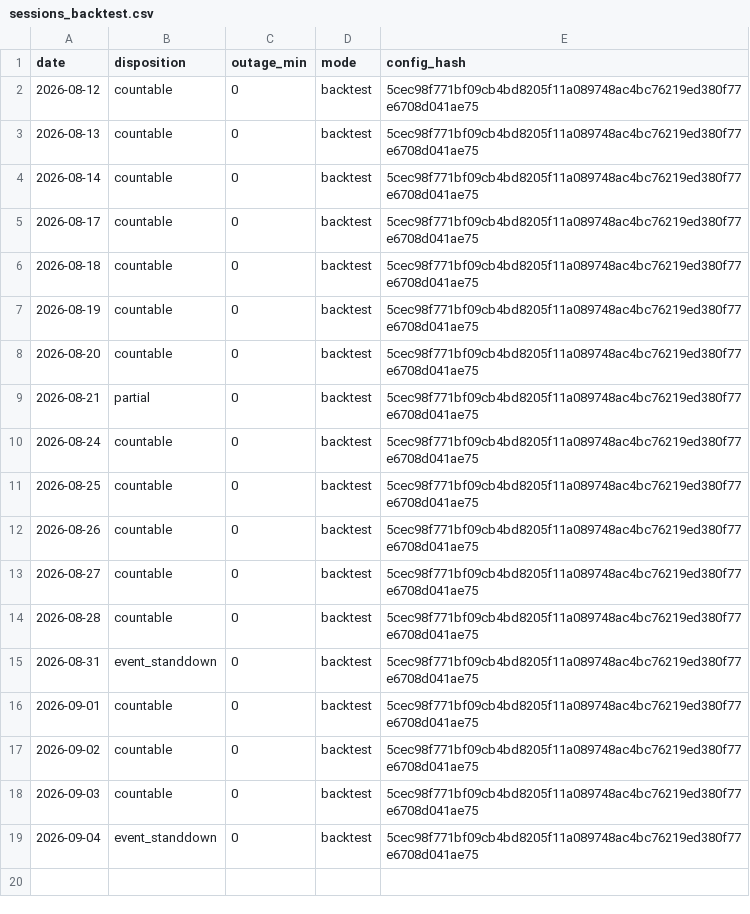
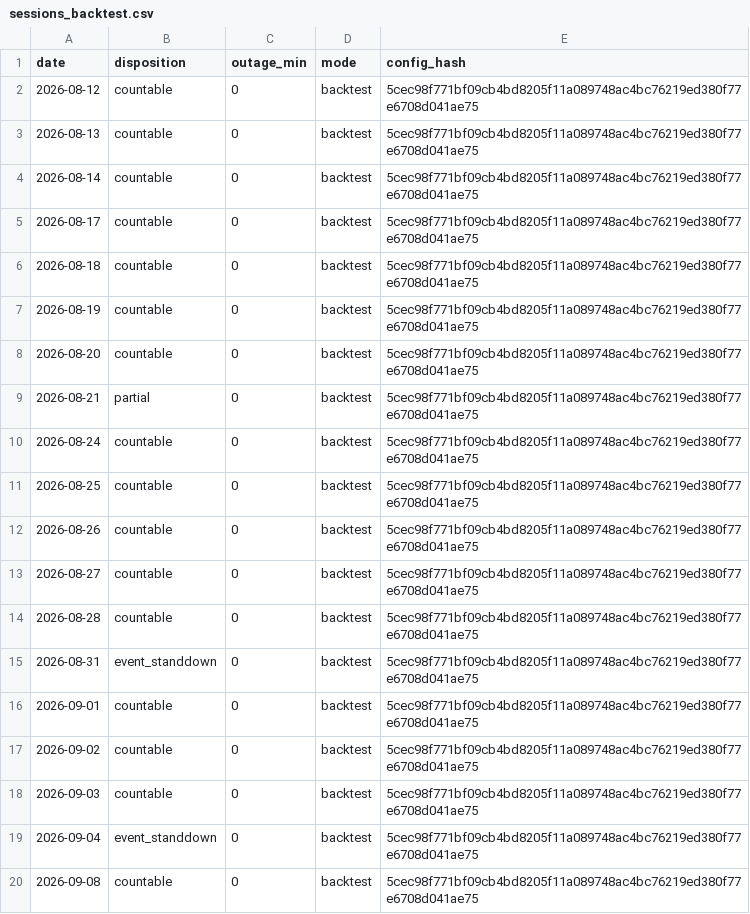
Before and after one commit to dgrissen2/delta_bomb, a CSV file: docs/replay/hiro_watch/a_depth_m4/sessions_backtest.csv, drawn as a sheet; the diff names each change by its address in the sheet, - before the commit and + after, or states it on an @@ line.

```diff
--- a/docs/replay/hiro_watch/a_depth_m4/sessions_backtest.csv
+++ b/docs/replay/hiro_watch/a_depth_m4/sessions_backtest.csv
+row 20: 2026-09-08 | countable | 0 | backtest | 5cec98f771bf09cb4bd8205f11a089748ac4bc76219ed380f77e6708d041ae75
```
Also changed, not shown: docs/replay/hiro/paper_log_oos_2026-09-03.csv, docs/replay/hiro_watch/baseline_v2/sessions_backtest.csv, 24 other files.
